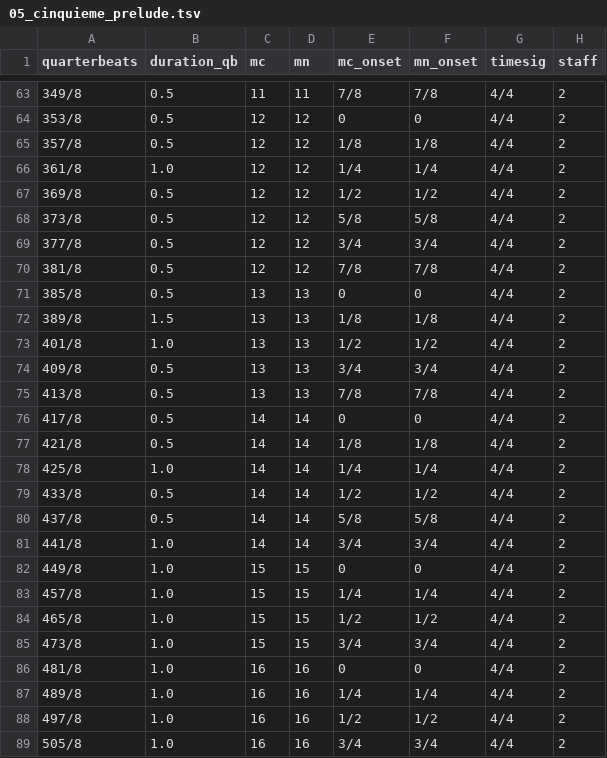
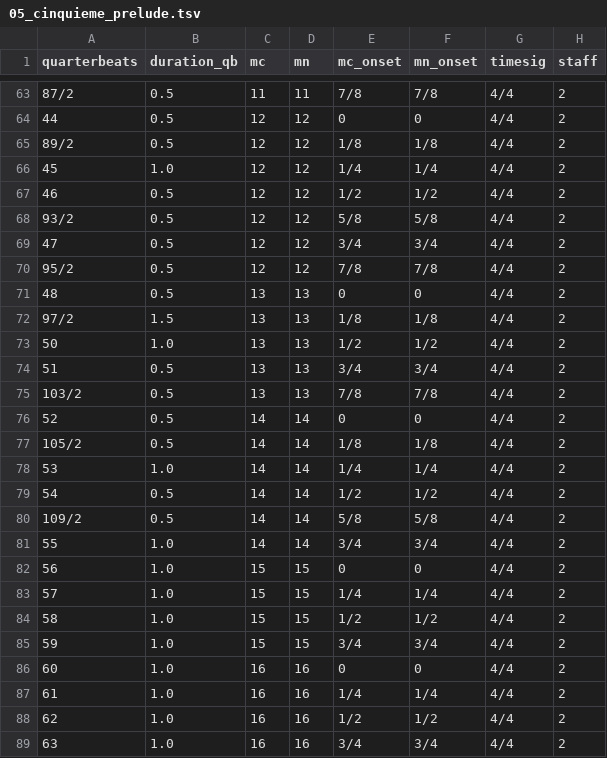
Before and after one commit to DCMLab/couperin_clavecin, a TSV file: harmonies/05_cinquieme_prelude.tsv, drawn as a sheet; only a part is shown, gaps mark what is left out; the diff covers the shown part only; the diff names each change by its address in the sheet, - before the commit and + after, or states it on an @@ line.

```diff
--- a/harmonies/05_cinquieme_prelude.tsv
+++ b/harmonies/05_cinquieme_prelude.tsv
-A63 (quarterbeats): 349/8
+A63 (quarterbeats): 87/2
-A64 (quarterbeats): 353/8
+A64 (quarterbeats): 44
-A65 (quarterbeats): 357/8
+A65 (quarterbeats): 89/2
-A66 (quarterbeats): 361/8
+A66 (quarterbeats): 45
-A67 (quarterbeats): 369/8
+A67 (quarterbeats): 46
-A68 (quarterbeats): 373/8
+A68 (quarterbeats): 93/2
-A69 (quarterbeats): 377/8
+A69 (quarterbeats): 47
-A70 (quarterbeats): 381/8
+A70 (quarterbeats): 95/2
-A71 (quarterbeats): 385/8
+A71 (quarterbeats): 48
-A72 (quarterbeats): 389/8
+A72 (quarterbeats): 97/2
-A73 (quarterbeats): 401/8
+A73 (quarterbeats): 50
-A74 (quarterbeats): 409/8
+A74 (quarterbeats): 51
-A75 (quarterbeats): 413/8
+A75 (quarterbeats): 103/2
-A76 (quarterbeats): 417/8
+A76 (quarterbeats): 52
-A77 (quarterbeats): 421/8
+A77 (quarterbeats): 105/2
-A78 (quarterbeats): 425/8
+A78 (quarterbeats): 53
-A79 (quarterbeats): 433/8
+A79 (quarterbeats): 54
-A80 (quarterbeats): 437/8
+A80 (quarterbeats): 109/2
-A81 (quarterbeats): 441/8
+A81 (quarterbeats): 55
-A82 (quarterbeats): 449/8
+A82 (quarterbeats): 56
-A83 (quarterbeats): 457/8
+A83 (quarterbeats): 57
-A84 (quarterbeats): 465/8
+A84 (quarterbeats): 58
-A85 (quarterbeats): 473/8
+A85 (quarterbeats): 59
-A86 (quarterbeats): 481/8
+A86 (quarterbeats): 60
-A87 (quarterbeats): 489/8
+A87 (quarterbeats): 61
-A88 (quarterbeats): 497/8
+A88 (quarterbeats): 62
-A89 (quarterbeats): 505/8
+A89 (quarterbeats): 63
```
Also changed, not shown: 97 edited cells elsewhere in this file, measures/05_cinquieme_prelude.tsv, notes/05_cinquieme_prelude.tsv, 1 other file.
